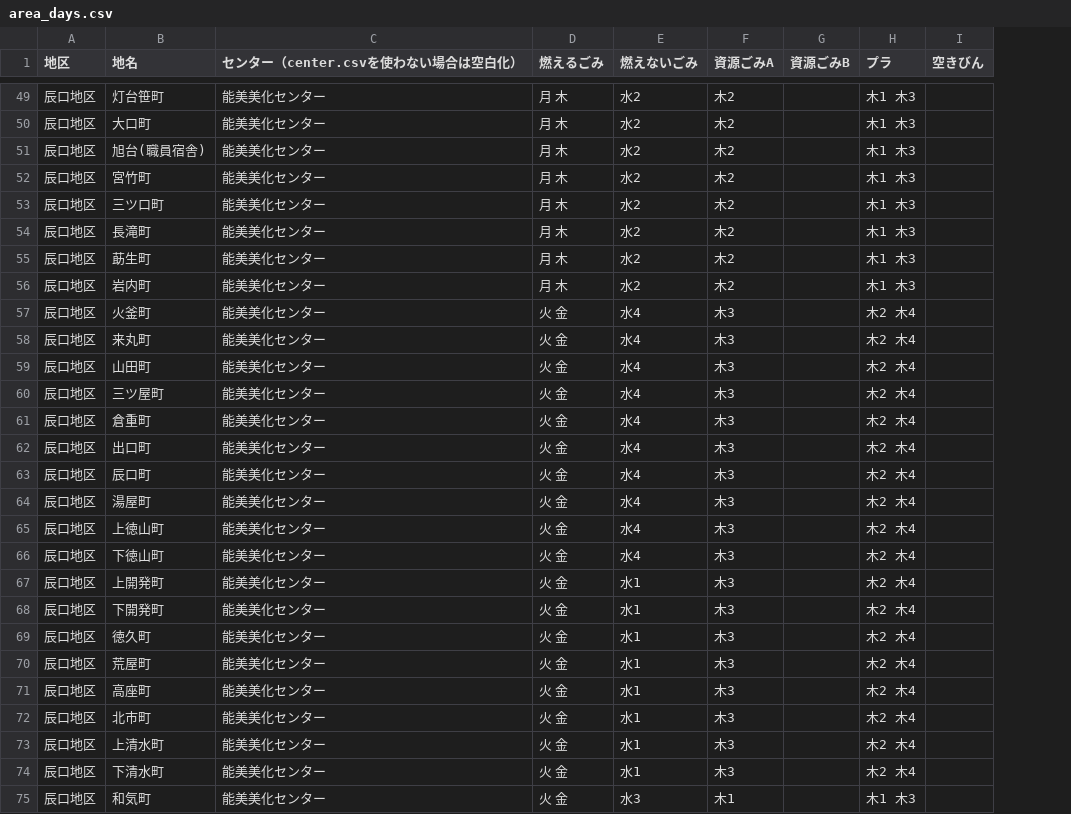
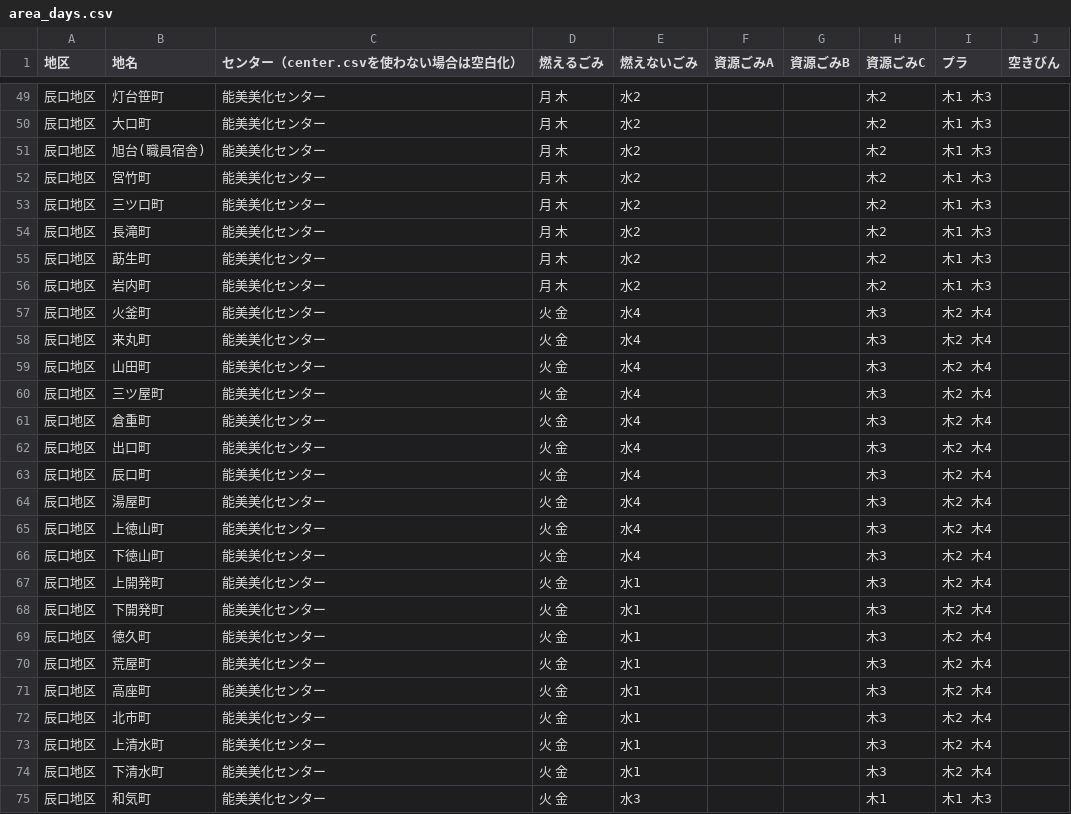
Before and after one commit to codefornomi/codefornomi.github.io, a CSV file: data/area_days.csv, drawn as a sheet; only a part is shown, gaps mark what is left out; the diff covers the shown part only; the diff names each change by its address in the sheet, - before the commit and + after, or states it on an @@ line.

```diff
--- a/data/area_days.csv
+++ b/data/area_days.csv
+column H (資源ごみC), rows 49-75: 木2 | 木2 | 木2 | 木2 | 木2 | 木2 | 木2 | 木2 | 木3 | 木3 | 木3 | 木3 | 木3 | 木3 | 木3 | 木3 | 木3 | 木3 | 木3 | 木3 | 木3 | 木3 | 木3 | 木3 | 木3 | 木3 | 木1
-F49:F56 (資源ごみA): 木2
+F49:F56 (資源ごみA): (empty)
-F57:F74 (資源ごみA): 木3
+F57:F74 (資源ごみA): (empty)
-F75 (資源ごみA): 木1
+F75 (資源ごみA): (empty)
```
Also changed, not shown: 38 edited cells elsewhere in this file, 3 other files.
